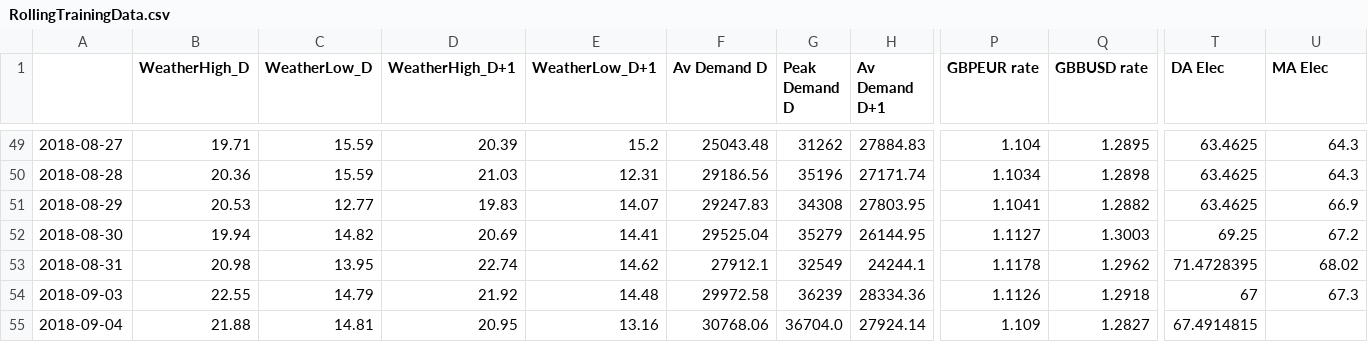
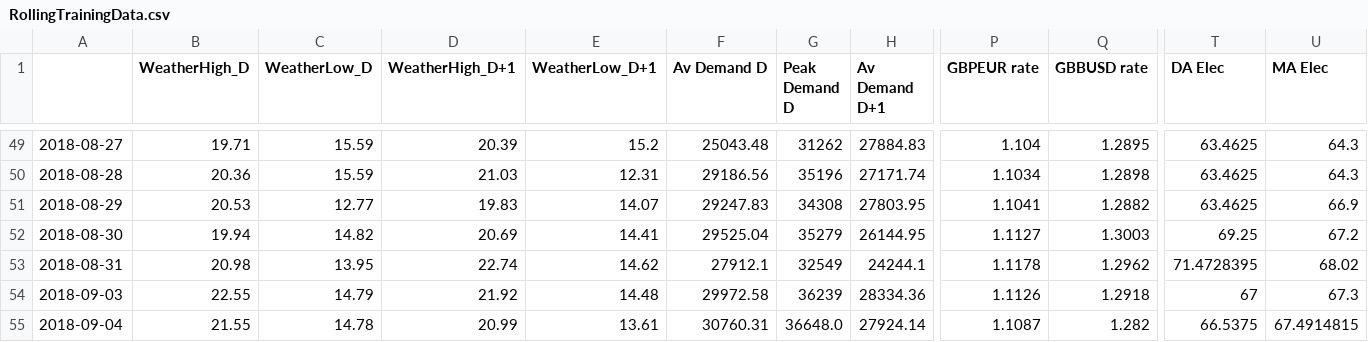
Before and after one commit to ChangingEnergy/ML_Demo, a CSV file: RollingTrainingData.csv, drawn as a sheet; only a part is shown, gaps mark what is left out; the diff names each change by its address in the sheet, - before the commit and + after, or states it on an @@ line.

```diff
--- a/RollingTrainingData.csv
+++ b/RollingTrainingData.csv
-B55 (WeatherHigh_D): 21.88
+B55 (WeatherHigh_D): 21.55
-C55 (WeatherLow_D): 14.81
+C55 (WeatherLow_D): 14.78
-D55 (WeatherHigh_D+1): 20.95
+D55 (WeatherHigh_D+1): 20.99
-E55 (WeatherLow_D+1): 13.16
+E55 (WeatherLow_D+1): 13.61
-F55 (Av Demand D): 30768.06
+F55 (Av Demand D): 30760.31
-G55 (Peak Demand D): 36704.0
+G55 (Peak Demand D): 36648.0
-P55 (GBPEUR rate): 1.109
+P55 (GBPEUR rate): 1.1087
-Q55 (GBBUSD rate): 1.2827
+Q55 (GBBUSD rate): 1.282
-T55 (DA Elec): 67.4914815
+T55 (DA Elec): 66.5375
-U55 (MA Elec): (empty)
+U55 (MA Elec): 67.4914815
```
Also changed, not shown: Elec_MA_fcast.csv, 1 other file.
